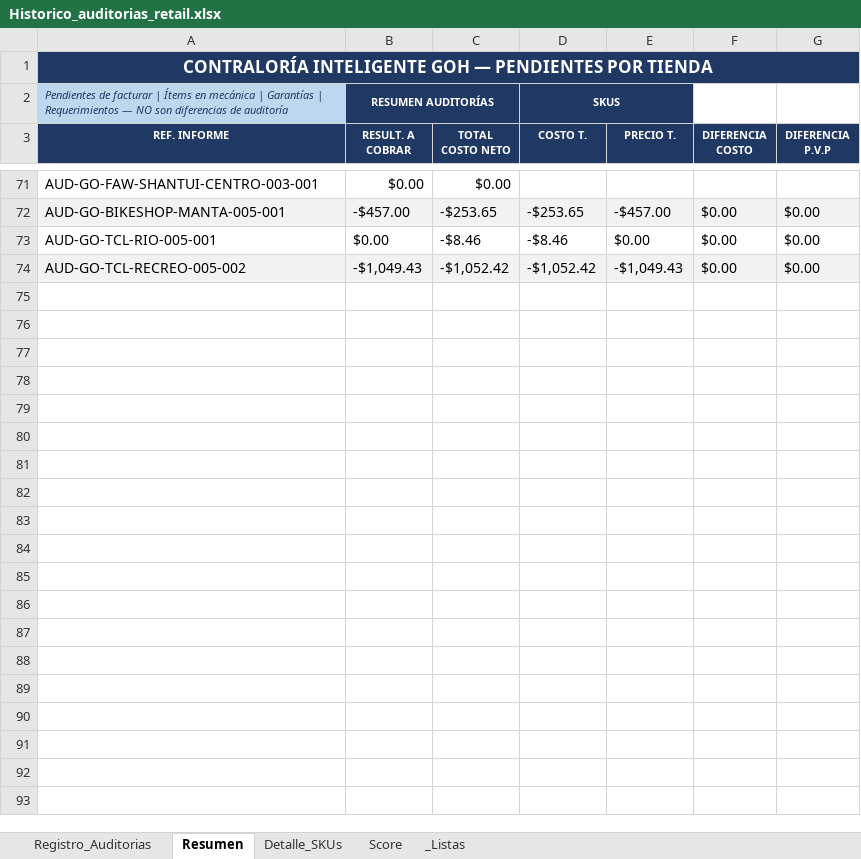
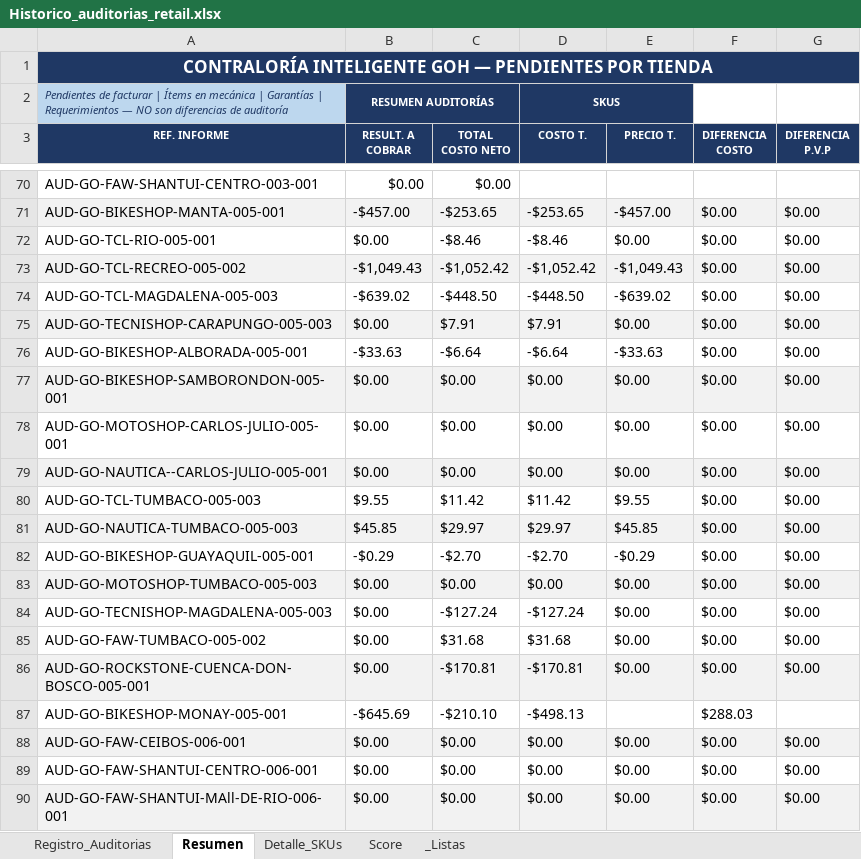
Before and after one commit to PabloAlvaradoG/dashboard-auditoria, an Excel workbook: Historico_auditorias_retail.xlsx, sheet Resumen, drawn as a sheet; only a part is shown, gaps mark what is left out; values as stored, in another font and other column widths than the file's, no borders; table styles not drawn; the diff covers the shown part only; the diff names each change by its address in the sheet, - before the commit and + after, or states it on an @@ line.

```diff
--- a/Historico_auditorias_retail.xlsx (sheet Resumen)
+++ b/Historico_auditorias_retail.xlsx (sheet Resumen)
+row 74: AUD-GO-TCL-MAGDALENA-005-003 | -$639.02 | -$448.50 | -$448.50 | -$639.02 | $0.00 | $0.00
+row 75: AUD-GO-TECNISHOP-CARAPUNGO-005-003 | $0.00 | $7.91 | $7.91 | $0.00 | $0.00 | $0.00
+row 76: AUD-GO-BIKESHOP-ALBORADA-005-001 | -$33.63 | -$6.64 | -$6.64 | -$33.63 | $0.00 | $0.00
+row 77: AUD-GO-BIKESHOP-SAMBORONDON-005-001 | $0.00 | $0.00 | $0.00 | $0.00 | $0.00 | $0.00
+row 78: AUD-GO-MOTOSHOP-CARLOS-JULIO-005-001 | $0.00 | $0.00 | $0.00 | $0.00 | $0.00 | $0.00
+row 79: AUD-GO-NAUTICA--CARLOS-JULIO-005-001 | $0.00 | $0.00 | $0.00 | $0.00 | $0.00 | $0.00
+row 80: AUD-GO-TCL-TUMBACO-005-003 | $9.55 | $11.42 | $11.42 | $9.55 | $0.00 | $0.00
+row 81: AUD-GO-NAUTICA-TUMBACO-005-003 | $45.85 | $29.97 | $29.97 | $45.85 | $0.00 | $0.00
+row 82: AUD-GO-BIKESHOP-GUAYAQUIL-005-001 | -$0.29 | -$2.70 | -$2.70 | -$0.29 | $0.00 | $0.00
+row 83: AUD-GO-MOTOSHOP-TUMBACO-005-003 | $0.00 | $0.00 | $0.00 | $0.00 | $0.00 | $0.00
+row 84: AUD-GO-TECNISHOP-MAGDALENA-005-003 | $0.00 | -$127.24 | -$127.24 | $0.00 | $0.00 | $0.00
+row 85: AUD-GO-FAW-TUMBACO-005-002 | $0.00 | $31.68 | $31.68 | $0.00 | $0.00 | $0.00
+row 86: AUD-GO-ROCKSTONE-CUENCA-DON-BOSCO-005-001 | $0.00 | -$170.81 | -$170.81 | $0.00 | $0.00 | $0.00
+row 87: AUD-GO-BIKESHOP-MONAY-005-001 | -$645.69 | -$210.10 | -$498.13 |  | $288.03
+row 88: AUD-GO-FAW-CEIBOS-006-001 | $0.00 | $0.00 | $0.00 | $0.00 | $0.00 | $0.00
+row 89: AUD-GO-FAW-SHANTUI-CENTRO-006-001 | $0.00 | $0.00 | $0.00 | $0.00 | $0.00 | $0.00
+row 90: AUD-GO-FAW-SHANTUI-MAll-DE-RIO-006-001 | $0.00 | $0.00 | $0.00 | $0.00 | $0.00 | $0.00
```
Also changed, not shown: 21 added rows and 1 removed row elsewhere in this sheet, sheet Detalle_SKUs, sheet Registro_Auditorias, formulas that keep their value, hidden cells.
